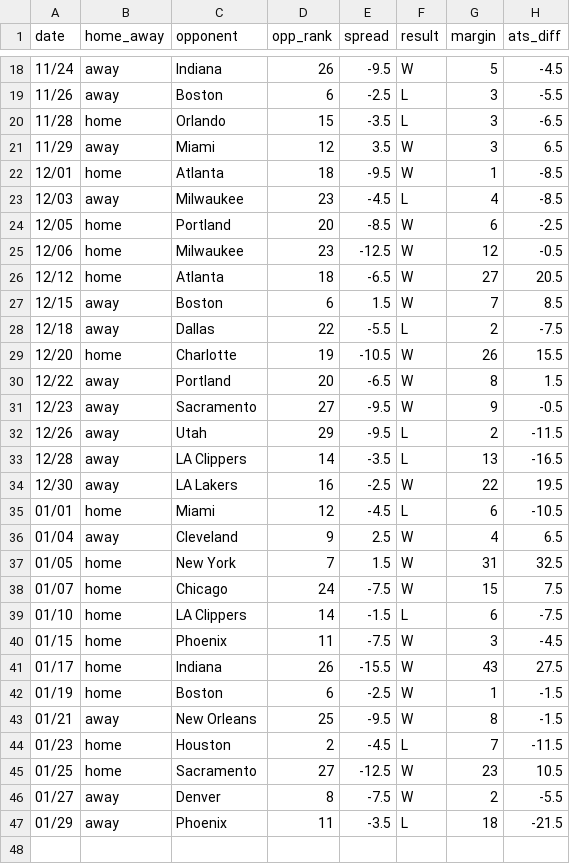
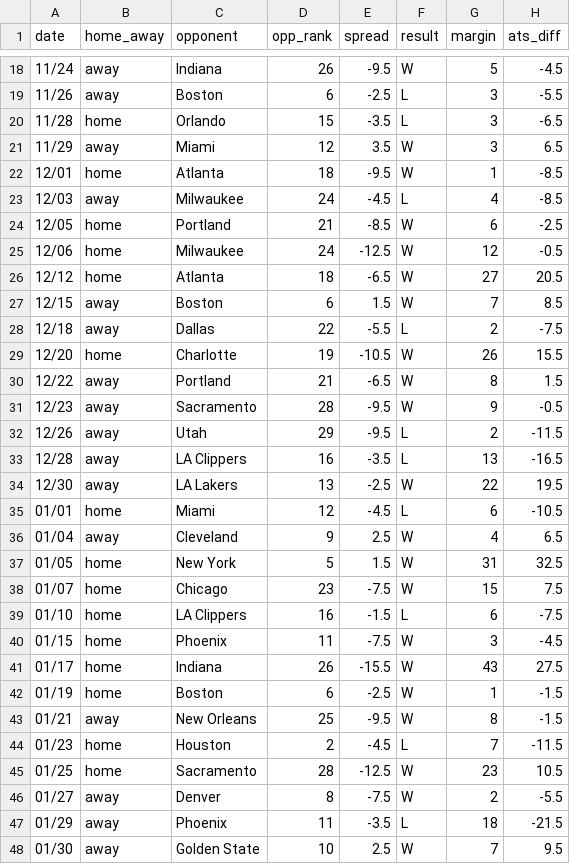
Before and after one commit to ajoros/nbabetinfo, a CSV file: ats_results_detroit-pistons.csv, drawn as a sheet; only a part is shown, gaps mark what is left out; the diff covers the shown part only.

```diff
--- a/ats_results_detroit-pistons.csv
+++ b/ats_results_detroit-pistons.csv
@@ -22,5 +22,5 @@ date,home_away,opponent,opp_rank,spread,result,margin,ats_diff
 12/01,home,Atlanta,18,-9.5,W,1,-8.5
-12/03,away,Milwaukee,23,-4.5,L,4,-8.5
-12/05,home,Portland,20,-8.5,W,6,-2.5
-12/06,home,Milwaukee,23,-12.5,W,12,-0.5
+12/03,away,Milwaukee,24,-4.5,L,4,-8.5
+12/05,home,Portland,21,-8.5,W,6,-2.5
+12/06,home,Milwaukee,24,-12.5,W,12,-0.5
 12/12,home,Atlanta,18,-6.5,W,27,20.5
@@ -29,12 +29,12 @@ date,home_away,opponent,opp_rank,spread,result,margin,ats_diff
 12/20,home,Charlotte,19,-10.5,W,26,15.5
-12/22,away,Portland,20,-6.5,W,8,1.5
-12/23,away,Sacramento,27,-9.5,W,9,-0.5
+12/22,away,Portland,21,-6.5,W,8,1.5
+12/23,away,Sacramento,28,-9.5,W,9,-0.5
 12/26,away,Utah,29,-9.5,L,2,-11.5
-12/28,away,LA Clippers,14,-3.5,L,13,-16.5
-12/30,away,LA Lakers,16,-2.5,W,22,19.5
+12/28,away,LA Clippers,16,-3.5,L,13,-16.5
+12/30,away,LA Lakers,13,-2.5,W,22,19.5
 01/01,home,Miami,12,-4.5,L,6,-10.5
 01/04,away,Cleveland,9,2.5,W,4,6.5
-01/05,home,New York,7,1.5,W,31,32.5
-01/07,home,Chicago,24,-7.5,W,15,7.5
-01/10,home,LA Clippers,14,-1.5,L,6,-7.5
+01/05,home,New York,5,1.5,W,31,32.5
+01/07,home,Chicago,23,-7.5,W,15,7.5
+01/10,home,LA Clippers,16,-1.5,L,6,-7.5
 01/15,home,Phoenix,11,-7.5,W,3,-4.5
@@ -44,4 +44,5 @@ date,home_away,opponent,opp_rank,spread,result,margin,ats_diff
 01/23,home,Houston,2,-4.5,L,7,-11.5
-01/25,home,Sacramento,27,-12.5,W,23,10.5
+01/25,home,Sacramento,28,-12.5,W,23,10.5
 01/27,away,Denver,8,-7.5,W,2,-5.5
 01/29,away,Phoenix,11,-3.5,L,18,-21.5
+01/30,away,Golden State,10,2.5,W,7,9.5
```
Also changed, not shown: 5 edited cells elsewhere in this file, ats_results_brooklyn-nets.csv, ats_results_chicago-bulls.csv, 23 other files.
